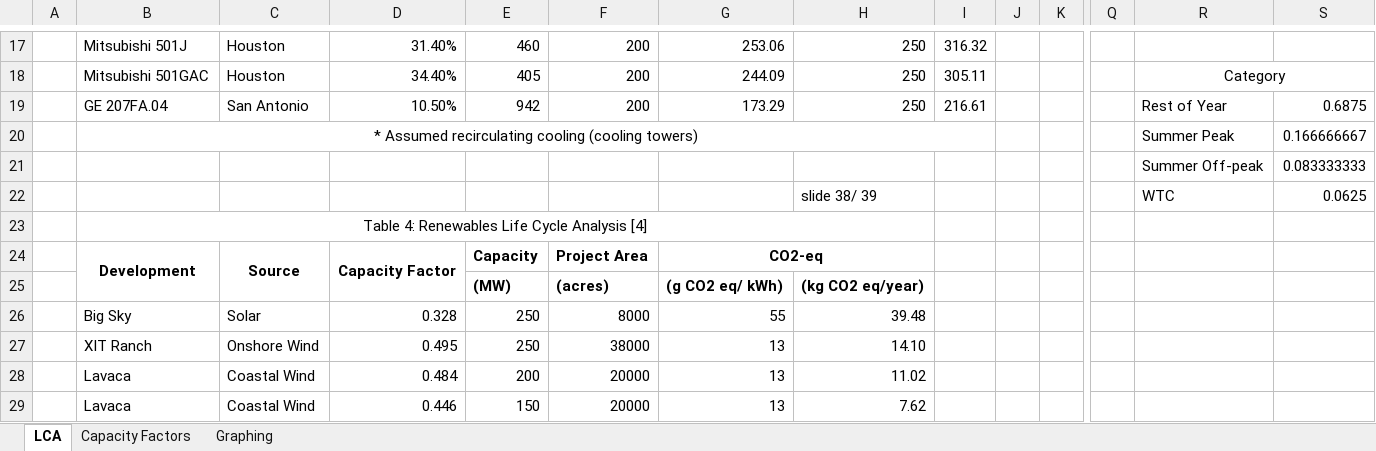
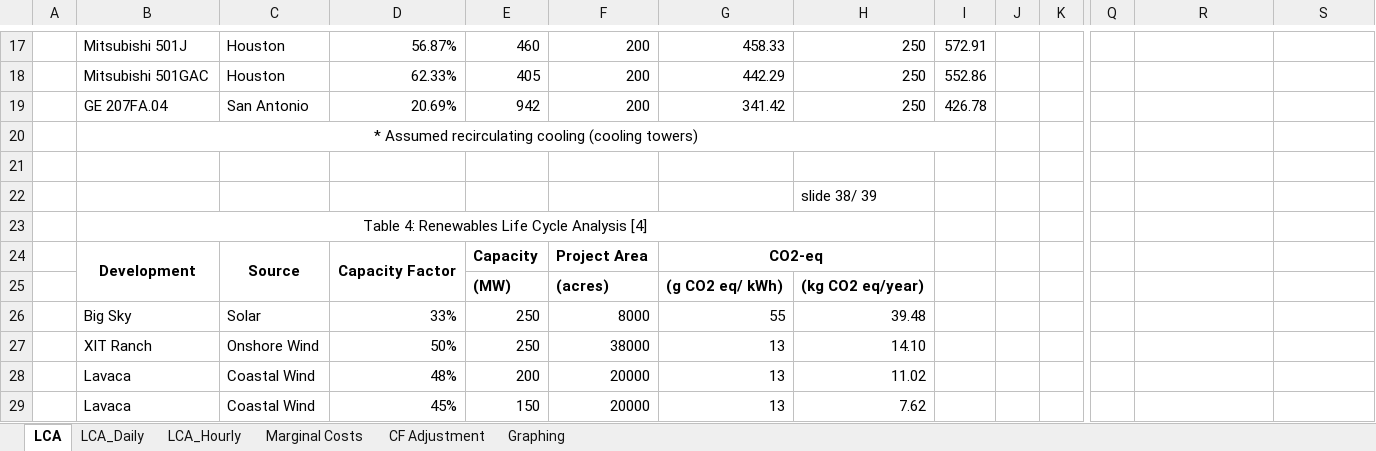
Before and after one commit to rmoglen/EnergyDevelopment_Policy, an Excel workbook: data/LCA.xlsx, sheet LCA, drawn as a sheet; only a part is shown, gaps mark what is left out; values as stored, in another font and other column widths than the file's, no borders; removed rows and columns are numbered as before the commit, all else as after; rows hold the shown columns only; the diff covers the shown part only; the diff names each change by its address in the sheet, - before the commit and + after, or states it on an @@ line.

```diff
--- a/data/LCA.xlsx (sheet LCA)
+++ b/data/LCA.xlsx (sheet LCA)
-sheet tab: Capacity Factors
+sheet tab: CF Adjustment
+sheet tab: LCA_Daily
+sheet tab: LCA_Hourly
+sheet tab: Marginal Costs
-D17: 31.40%
+D17: 56.87%
-G17: 253.06
+G17: 458.33
-I17: 316.32
+I17: 572.91
-D18: 34.40%
+D18: 62.33%
-G18: 244.09
+G18: 442.29
-I18: 305.11
+I18: 552.86
-R18: Category
+R18: (empty)
-R18:S18 merged
-D19: 10.50%
+D19: 20.69%
-G19: 173.29
+G19: 341.42
-I19: 216.61
+I19: 426.78
-R19: Rest of Year
+R19: (empty)
-S19: 0.6875
+S19: (empty)
-row 20:  | * Assumed recirculating cooling (cooling towers) |  |  |  |  |  |  |  |  |  |  | Summer Peak | 0.166666667
-row 21:  |  |  |  |  |  |  |  |  |  |  |  | Summer Off-peak | 0.083333333
+row 20:  | * Assumed recirculating cooling (cooling towers)
-row 21:  |  |  |  |  |  |  | slide 38/ 39 |  |  |  |  | WTC | 0.0625
+row 21: (empty)
+row 22:  |  |  |  |  |  |  | slide 38/ 39
-D26: 0.328
+D26: 33%
-D27: 0.495
+D27: 50%
-D28: 0.484
+D28: 48%
-D29: 0.446
+D29: 45%
```
Also changed, not shown: 33 edited cells and merged cells elsewhere in this sheet, sheet CF Adjustment, charts or pictures, data/Predicted_SPPs.xlsx, data/US_GasPrice_2020-2050.xlsx, 4 other files.
